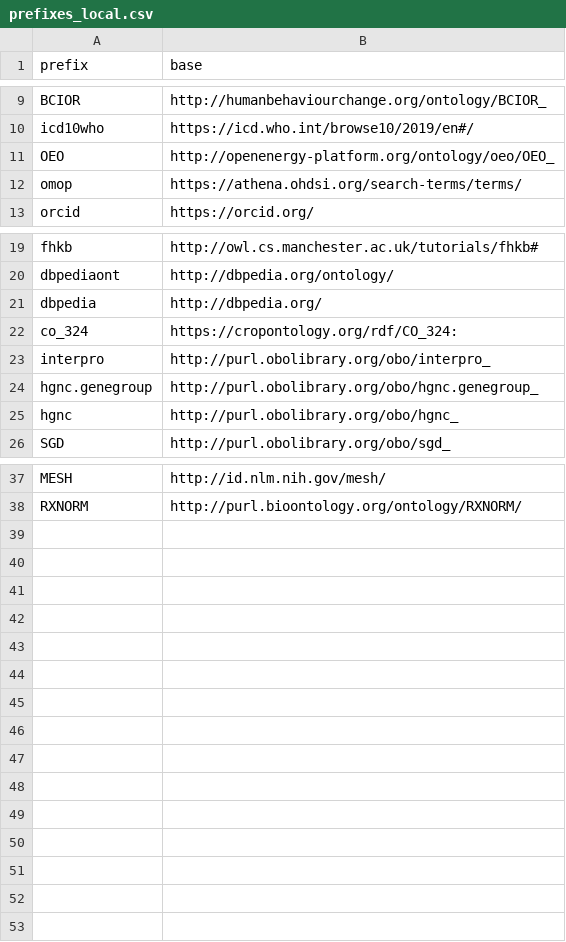
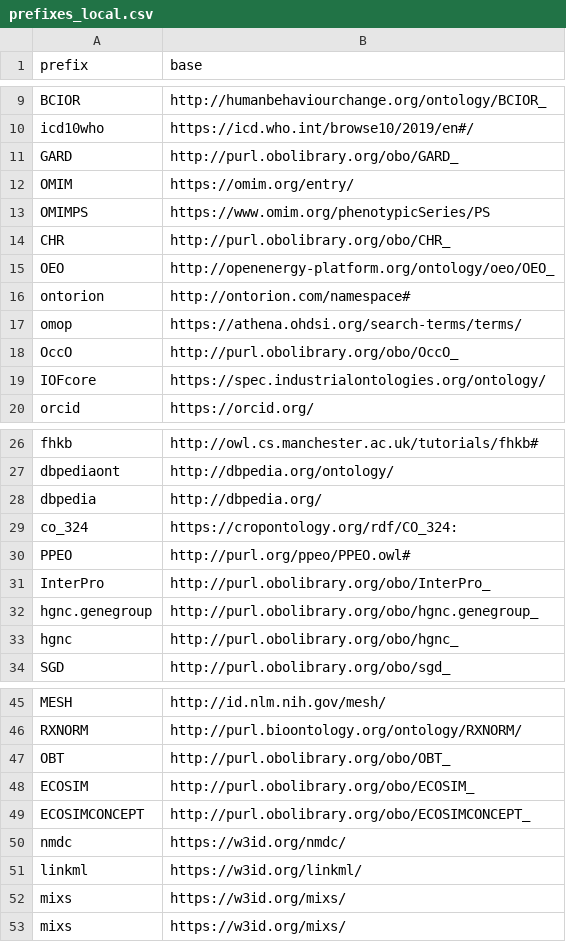
Before and after one commit to INCATools/semantic-sql, a CSV file: src/semsql/builder/prefixes/prefixes_local.csv, drawn as a sheet; only a part is shown, gaps mark what is left out; the diff covers the shown part only.

```diff
--- a/src/semsql/builder/prefixes/prefixes_local.csv
+++ b/src/semsql/builder/prefixes/prefixes_local.csv
@@ -10,4 +10,11 @@ BCIOR,http://humanbehaviourchange.org/ontology/BCIOR_
 icd10who,https://icd.who.int/browse10/2019/en#/
+GARD,http://purl.obolibrary.org/obo/GARD_
+OMIM,https://omim.org/entry/
+OMIMPS,https://www.omim.org/phenotypicSeries/PS
+CHR,http://purl.obolibrary.org/obo/CHR_
 OEO,http://openenergy-platform.org/ontology/oeo/OEO_
+ontorion,http://ontorion.com/namespace#
 omop,https://athena.ohdsi.org/search-terms/terms/
+OccO,http://purl.obolibrary.org/obo/OccO_
+IOFcore,https://spec.industrialontologies.org/ontology/
 orcid,https://orcid.org/
@@ -22,3 +29,4 @@ dbpedia,http://dbpedia.org/
 co_324,https://cropontology.org/rdf/CO_324:
-interpro,http://purl.obolibrary.org/obo/interpro_
+PPEO,http://purl.org/ppeo/PPEO.owl#
+InterPro,http://purl.obolibrary.org/obo/InterPro_
 hgnc.genegroup,http://purl.obolibrary.org/obo/hgnc.genegroup_
@@ -38 +46,8 @@ MESH,http://id.nlm.nih.gov/mesh/
 RXNORM,http://purl.bioontology.org/ontology/RXNORM/
+OBT,http://purl.obolibrary.org/obo/OBT_
+ECOSIM,http://purl.obolibrary.org/obo/ECOSIM_
+ECOSIMCONCEPT,http://purl.obolibrary.org/obo/ECOSIMCONCEPT_
+nmdc,https://w3id.org/nmdc/
+linkml,https://w3id.org/linkml/
+mixs,https://w3id.org/mixs/
+mixs,https://w3id.org/mixs/
```
Also changed, not shown: 1 edited cell elsewhere in this file, src/semsql/builder/prefixes/prefixes.csv, 6 other files.
